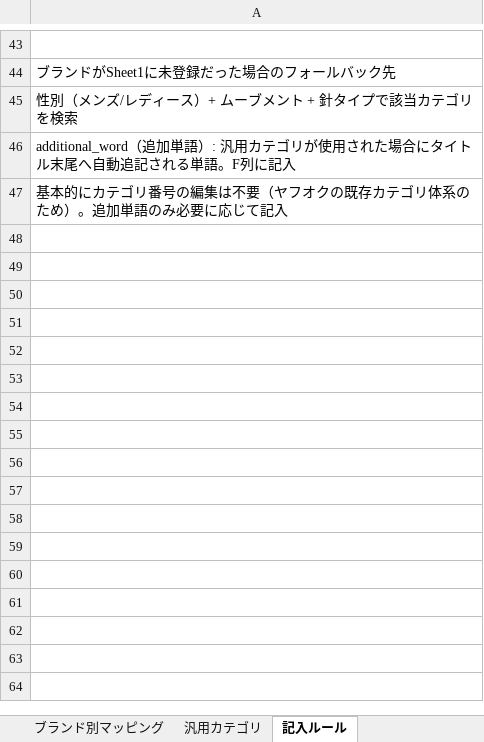
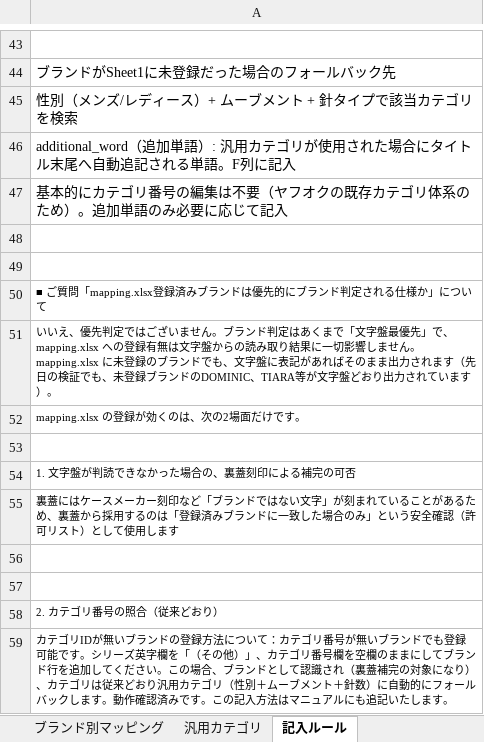
Before and after one commit to Kmuranaga/watch-ai-analyzer, an Excel workbook: data/mapping.xlsx, sheet 記入ルール, drawn as a sheet; only a part is shown, gaps mark what is left out; values as stored, in another font and other column widths than the file's, no borders; the diff names each change by its address in the sheet, - before the commit and + after, or states it on an @@ line.

```diff
--- a/data/mapping.xlsx (sheet 記入ルール)
+++ b/data/mapping.xlsx (sheet 記入ルール)
+row 48: (empty)
+row 49: (empty)
+row 50: ■ ご質問「mapping.xlsx登録済みブランドは優先的にブランド判定される仕様か」について
+row 51: いいえ、優先判定ではございません。ブランド判定はあくまで「文字盤最優先」で、mapping.xlsx への登録有無は文字盤からの読み取り結果に一切影響しません。mapping.xlsx に未登録のブランドでも、文字盤に表記があればそのまま出力されます（先日の検証でも、未登録ブランドのDOMINIC、TIARA等が文字盤どおり出力されています）。
+row 52: mapping.xlsx の登録が効くのは、次の2場面だけです。
+row 53: (empty)
+row 54: 1. 文字盤が判読できなかった場合の、裏蓋刻印による補完の可否
+row 55: 裏蓋にはケースメーカー刻印など「ブランドではない文字」が刻まれていることがあるため、裏蓋から採用するのは「登録済みブランドに一致した場合のみ」という安全確認（許可リスト）として使用します
+row 56: (empty)
+row 57: (empty)
+row 58: 2. カテゴリ番号の照合（従来どおり）
+row 59: カテゴリIDが無いブランドの登録方法について：カテゴリ番号が無いブランドでも登録可能です。シリーズ英字欄を「（その他）」、カテゴリ番号欄を空欄のままにしてブランド行を追加してください。この場合、ブランドとして認識され（裏蓋補完の対象になり）、カテゴリは従来どおり汎用カテゴリ（性別＋ムーブメント＋針数）に自動的にフォールバックします。動作確認済みです。この記入方法はマニュアルにも追記いたします。
```
Also changed, not shown: sheet ブランド別マッピング, 4 other files.
